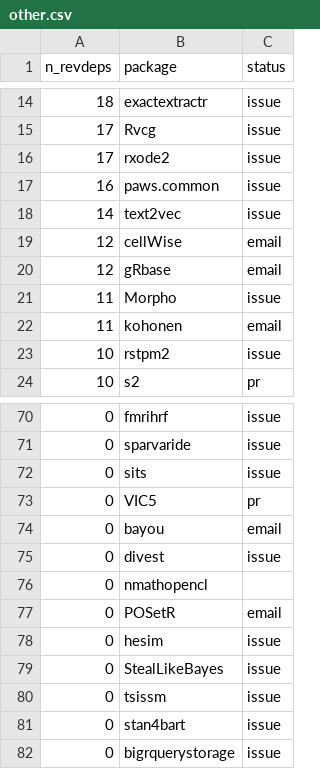
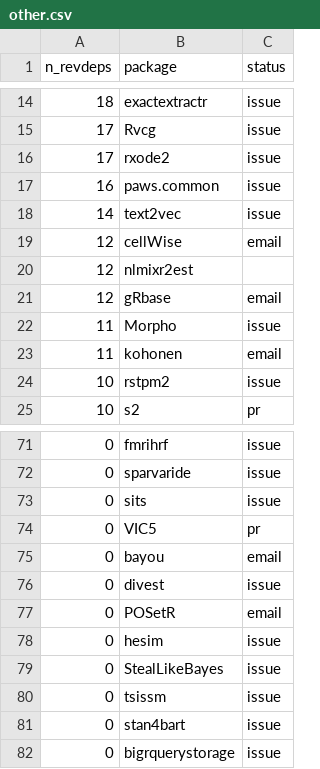
Before and after one commit to Enchufa2/Rcpp-mask-Rf_error, a CSV file: lists/other.csv, drawn as a sheet; only a part is shown, gaps mark what is left out; the diff covers the shown part only.

```diff
--- a/lists/other.csv
+++ b/lists/other.csv
@@ -19,2 +19,3 @@ n_revdeps,package,status
 12,cellWise,email
+12,nlmixr2est,
 12,gRbase,email
@@ -75,3 +76,2 @@ n_revdeps,package,status
 0,divest,issue
-0,nmathopencl,
 0,POSetR,email
```
Also changed, not shown: 3 added rows, 3 removed rows and 4 edited cells elsewhere in this file, lists/attrs.csv, lists/forward1.csv.
